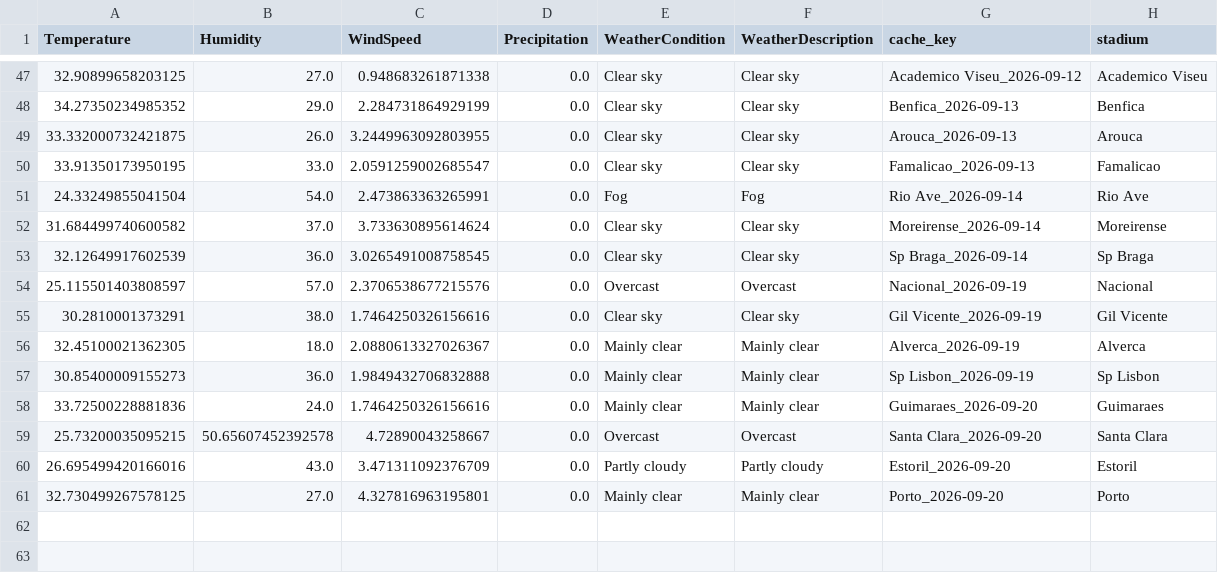
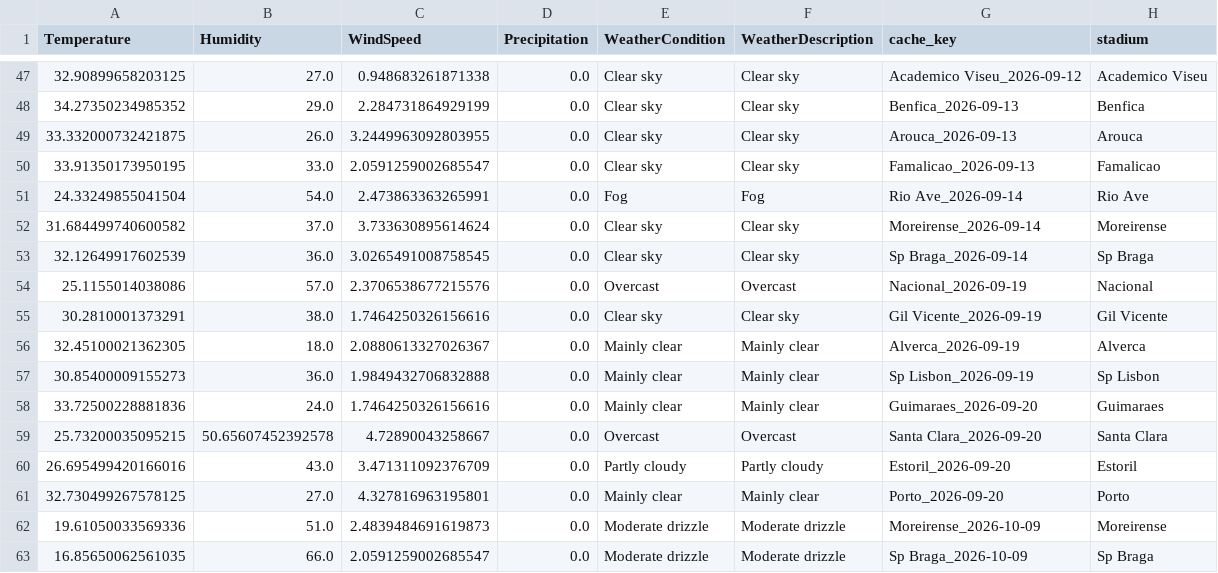
Before and after one commit to gmalbert/portugal-soccer, a CSV file: data_files/weather_cache_portugal.csv, drawn as a sheet; only a part is shown, gaps mark what is left out.

```diff
--- a/data_files/weather_cache_portugal.csv
+++ b/data_files/weather_cache_portugal.csv
@@ -53,3 +53,3 @@ Temperature,Humidity,WindSpeed,Precipitation,WeatherCondition,WeatherDescription
 32.12649917602539,36.0,3.0265491008758545,0.0,Clear sky,Clear sky,Sp Braga_2026-09-14,Sp Braga
-25.115501403808597,57.0,2.3706538677215576,0.0,Overcast,Overcast,Nacional_2026-09-19,Nacional
+25.1155014038086,57.0,2.3706538677215576,0.0,Overcast,Overcast,Nacional_2026-09-19,Nacional
 30.2810001373291,38.0,1.7464250326156616,0.0,Clear sky,Clear sky,Gil Vicente_2026-09-19,Gil Vicente
@@ -61 +61,3 @@ Temperature,Humidity,WindSpeed,Precipitation,WeatherCondition,WeatherDescription
 32.730499267578125,27.0,4.327816963195801,0.0,Mainly clear,Mainly clear,Porto_2026-09-20,Porto
+19.61050033569336,51.0,2.4839484691619873,0.0,Moderate drizzle,Moderate drizzle,Moreirense_2026-10-09,Moreirense
+16.85650062561035,66.0,2.0591259002685547,0.0,Moderate drizzle,Moderate drizzle,Sp Braga_2026-10-09,Sp Braga
```
Also changed, not shown: data_files/poisson_metrics_history.csv, data_files/upcoming_predictions.csv, 7 other files.
